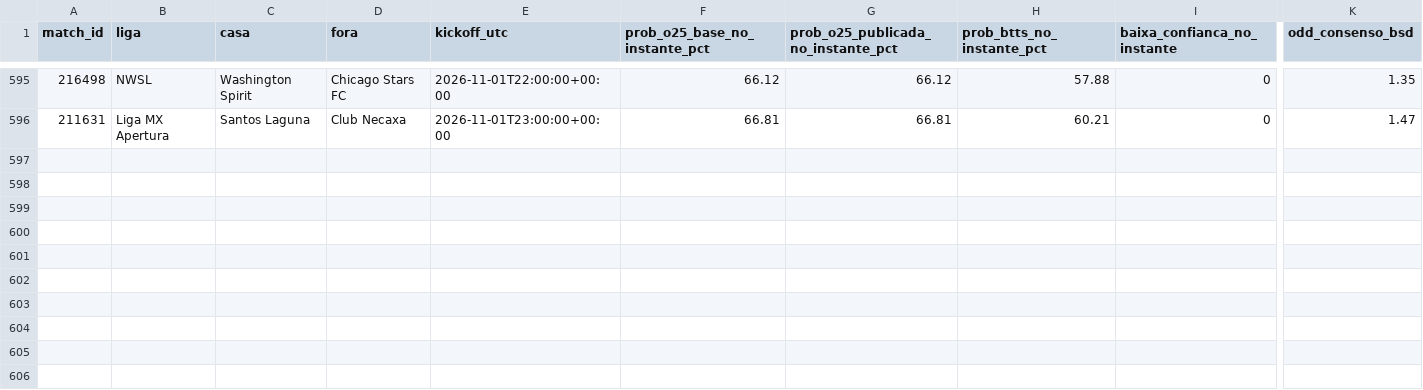
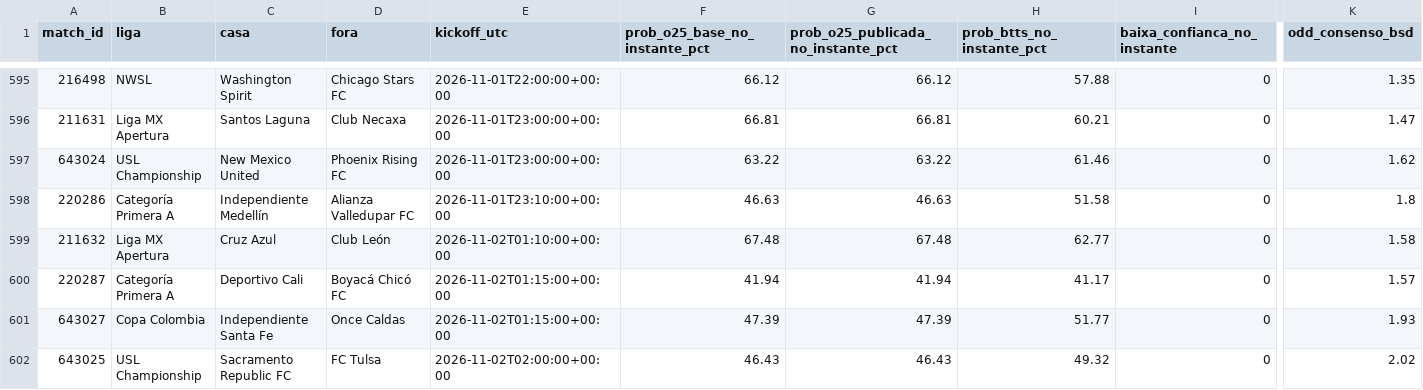
Before and after one commit to nunovinhas-creator/Monte-Carlos, a CSV file: roi_jogos.csv, drawn as a sheet; only a part is shown, gaps mark what is left out; rows hold the shown columns only; the diff names each change by its address in the sheet, - before the commit and + after, or states it on an @@ line.

```diff
--- a/roi_jogos.csv
+++ b/roi_jogos.csv
+row 597: 643024 | USL Championship | New Mexico United | Phoenix Rising FC | 2026-11-01T23:00:00+00:00 | 63.22 | 63.22 | 61.46 | 0 | 1.62
+row 598: 220286 | Categoría Primera A | Independiente Medellín | Alianza Valledupar FC | 2026-11-01T23:10:00+00:00 | 46.63 | 46.63 | 51.58 | 0 | 1.8
+row 599: 211632 | Liga MX Apertura | Cruz Azul | Club León | 2026-11-02T01:10:00+00:00 | 67.48 | 67.48 | 62.77 | 0 | 1.58
+row 600: 220287 | Categoría Primera A | Deportivo Cali | Boyacá Chicó FC | 2026-11-02T01:15:00+00:00 | 41.94 | 41.94 | 41.17 | 0 | 1.57
+row 601: 643027 | Copa Colombia | Independiente Santa Fe | Once Caldas | 2026-11-02T01:15:00+00:00 | 47.39 | 47.39 | 51.77 | 0 | 1.93
+row 602: 643025 | USL Championship | Sacramento Republic FC | FC Tulsa | 2026-11-02T02:00:00+00:00 | 46.43 | 46.43 | 49.32 | 0 | 2.02
```
Also changed, not shown: 4 other files.
